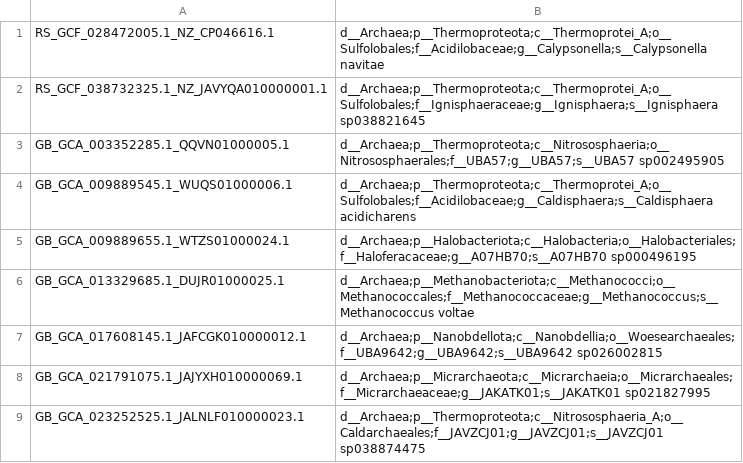
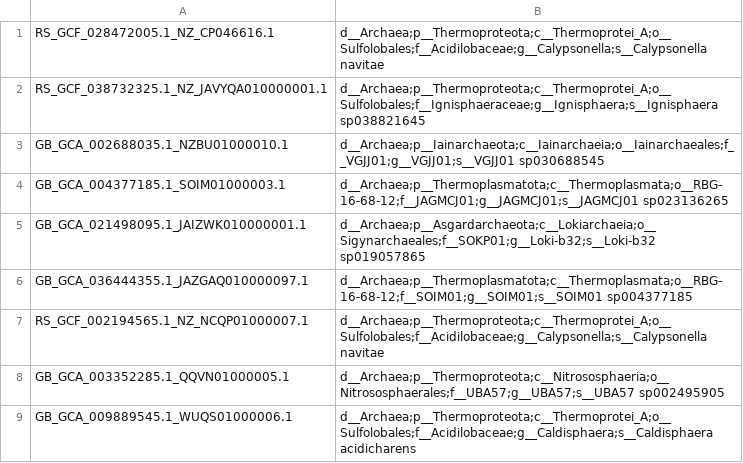
Before and after one commit to Aaramis/MislabelBench, a TSV file: results/kexact_fork_only.tsv, drawn as a sheet; only a part is shown; the shorter side is filled out with more unchanged rows.

```diff
--- a/results/kexact_fork_only.tsv
+++ b/results/kexact_fork_only.tsv
@@ -2,2 +2,7 @@ RS_GCF_028472005.1_NZ_CP046616.1	d__Archaea;p__Thermoproteota;c__Thermoprotei_A;
 RS_GCF_038732325.1_NZ_JAVYQA010000001.1	d__Archaea;p__Thermoproteota;c__Thermoprotei_A;o__Sulfolobales;f__Ignisphaeraceae;g__Ignisphaera;s__Ignisphaera sp038821645
+GB_GCA_002688035.1_NZBU01000010.1	d__Archaea;p__Iainarchaeota;c__Iainarchaeia;o__Iainarchaeales;f__VGJJ01;g__VGJJ01;s__VGJJ01 sp030688545
+GB_GCA_004377185.1_SOIM01000003.1	d__Archaea;p__Thermoplasmatota;c__Thermoplasmata;o__RBG-16-68-12;f__JAGMCJ01;g__JAGMCJ01;s__JAGMCJ01 sp023136265
+GB_GCA_021498095.1_JAIZWK010000001.1	d__Archaea;p__Asgardarchaeota;c__Lokiarchaeia;o__Sigynarchaeales;f__SOKP01;g__Loki-b32;s__Loki-b32 sp019057865
+GB_GCA_036444355.1_JAZGAQ010000097.1	d__Archaea;p__Thermoplasmatota;c__Thermoplasmata;o__RBG-16-68-12;f__SOIM01;g__SOIM01;s__SOIM01 sp004377185
+RS_GCF_002194565.1_NZ_NCQP01000007.1	d__Archaea;p__Thermoproteota;c__Thermoprotei_A;o__Sulfolobales;f__Acidilobaceae;g__Calypsonella;s__Calypsonella navitae
 GB_GCA_003352285.1_QQVN01000005.1	d__Archaea;p__Thermoproteota;c__Nitrososphaeria;o__Nitrososphaerales;f__UBA57;g__UBA57;s__UBA57 sp002495905
```
Also changed, not shown: 8 other files.
